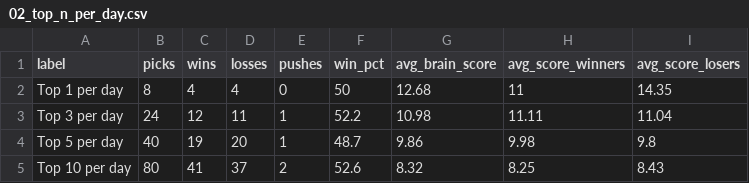
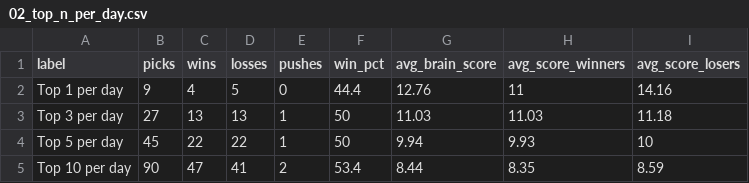
Before and after one commit to CameronBroussard6/cbb-site, a CSV file: data/02_top_n_per_day.csv, drawn as a sheet.

```diff
--- a/data/02_top_n_per_day.csv
+++ b/data/02_top_n_per_day.csv
@@ -1,5 +1,5 @@
 label,picks,wins,losses,pushes,win_pct,avg_brain_score,avg_score_winners,avg_score_losers
-Top 1 per day,8,4,4,0,50,12.68,11,14.35
-Top 3 per day,24,12,11,1,52.2,10.98,11.11,11.04
-Top 5 per day,40,19,20,1,48.7,9.86,9.98,9.8
-Top 10 per day,80,41,37,2,52.6,8.32,8.25,8.43
+Top 1 per day,9,4,5,0,44.4,12.76,11,14.16
+Top 3 per day,27,13,13,1,50,11.03,11.03,11.18
+Top 5 per day,45,22,22,1,50,9.94,9.93,10
+Top 10 per day,90,47,41,2,53.4,8.44,8.35,8.59
```
Also changed, not shown: data/06_daily_trend.csv, data/07_daily_trend.csv, 21 other files.
